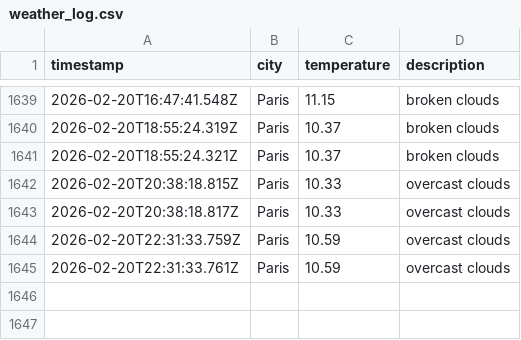
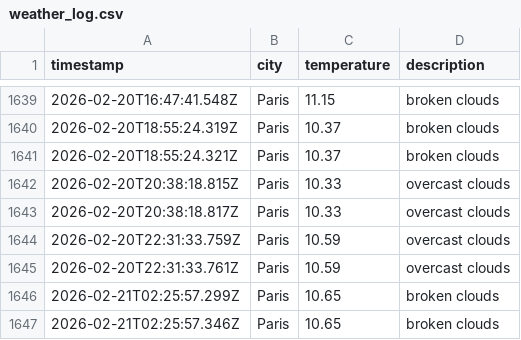
Before and after one commit to alex19heath-ui/Data-Ops-weather-js, a CSV file: data/weather_log.csv, drawn as a sheet; only a part is shown, gaps mark what is left out; the diff names each change by its address in the sheet, - before the commit and + after, or states it on an @@ line.

```diff
--- a/data/weather_log.csv
+++ b/data/weather_log.csv
+row 1646: 2026-02-21T02:25:57.299Z | Paris | 10.65 | broken clouds
+row 1647: 2026-02-21T02:25:57.346Z | Paris | 10.65 | broken clouds
```
Also changed, not shown: 1 other file.
